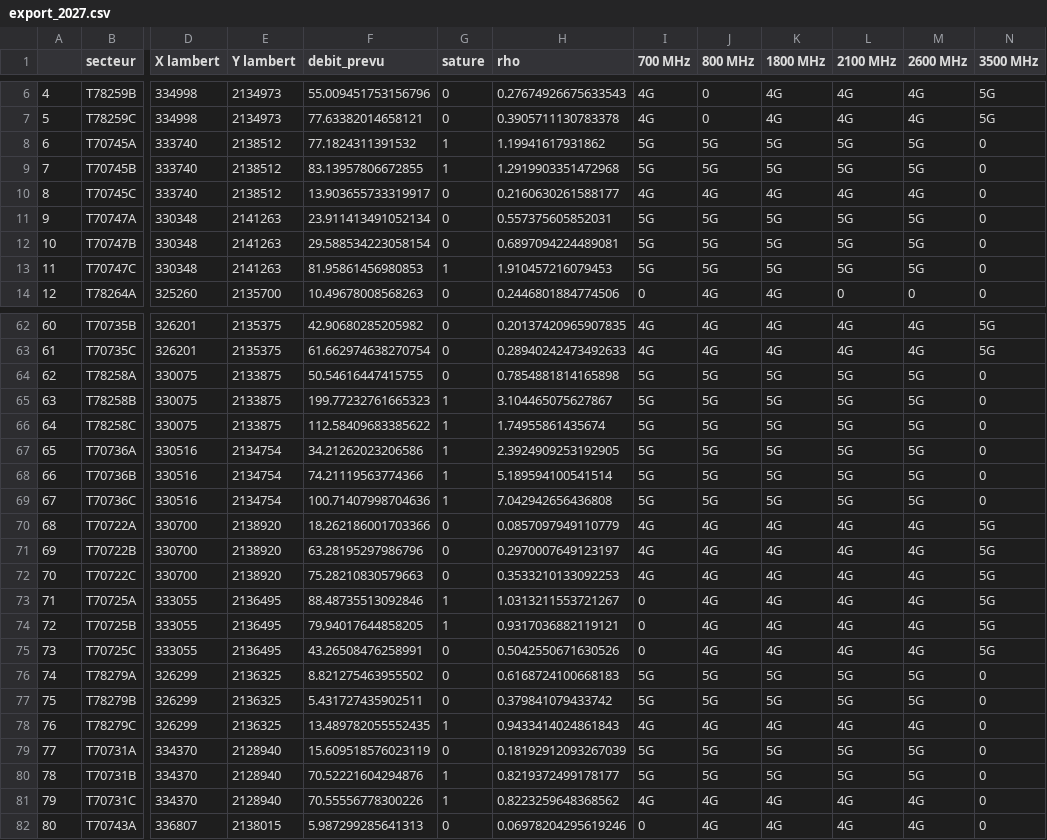
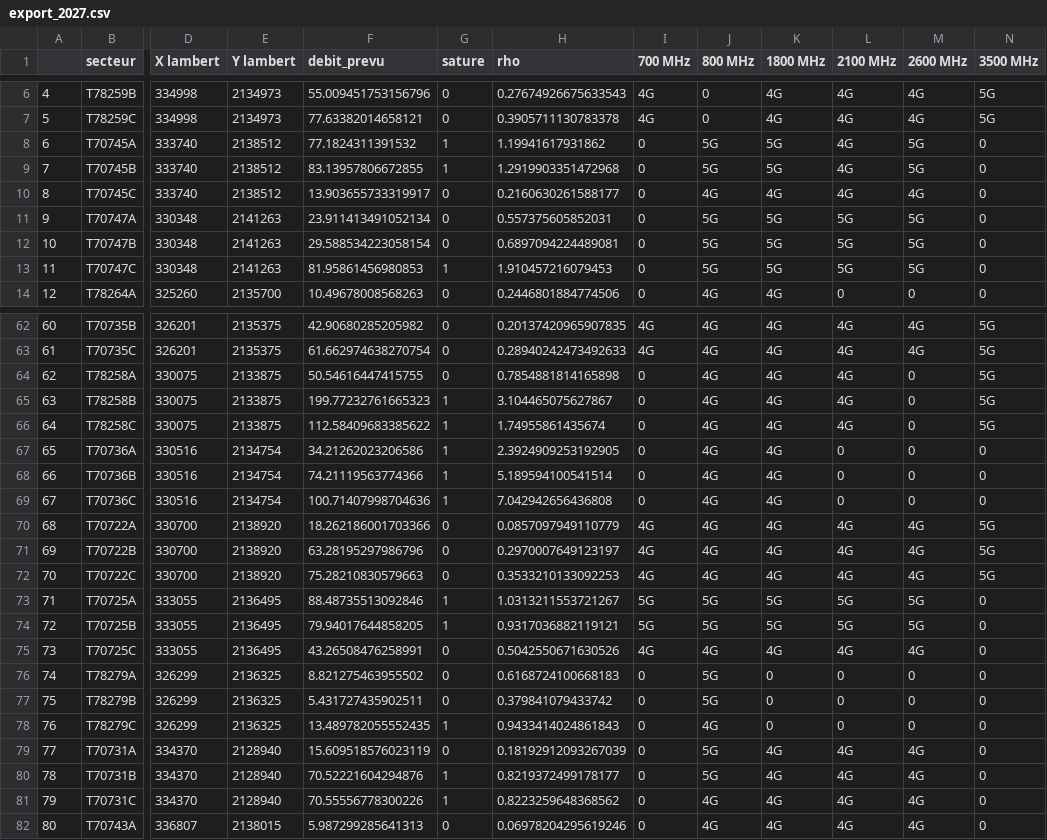
Before and after one commit to hughdmr/SCOC-EIT-l-communications-2022, a CSV file: exports/export_2027.csv, drawn as a sheet; only a part is shown, gaps mark what is left out; the diff covers the shown part only; the diff names each change by its address in the sheet, - before the commit and + after, or states it on an @@ line.

```diff
--- a/exports/export_2027.csv
+++ b/exports/export_2027.csv
-I8:I9 (700 MHz): 5G
+I8:I9 (700 MHz): 0
-L8:L9 (2100 MHz): 5G
+L8:L9 (2100 MHz): 4G
-I10 (700 MHz): 4G
+I10 (700 MHz): 0
-I11:I13 (700 MHz): 5G
+I11:I13 (700 MHz): 0
-I64:I69 (700 MHz): 5G
+I64:I69 (700 MHz): 0
-J64:J69 (800 MHz): 5G
+J64:J69 (800 MHz): 4G
-K64:K69 (1800 MHz): 5G
+K64:K69 (1800 MHz): 4G
-L64:L66 (2100 MHz): 5G
+L64:L66 (2100 MHz): 4G
-M64:M69 (2600 MHz): 5G
+M64:M69 (2600 MHz): 0
-N64:N66 (3500 MHz): 0
+N64:N66 (3500 MHz): 5G
-L67:L69 (2100 MHz): 5G
+L67:L69 (2100 MHz): 0
-I73:I74 (700 MHz): 0
+I73:I74 (700 MHz): 5G
-J73:J74 (800 MHz): 4G
+J73:J74 (800 MHz): 5G
-K73:K74 (1800 MHz): 4G
+K73:K74 (1800 MHz): 5G
-L73:L74 (2100 MHz): 4G
+L73:L74 (2100 MHz): 5G
-M73:M74 (2600 MHz): 4G
+M73:M74 (2600 MHz): 5G
-N73:N75 (3500 MHz): 5G
+N73:N75 (3500 MHz): 0
-I75 (700 MHz): 0
+I75 (700 MHz): 4G
-I76:I77 (700 MHz): 5G
+I76:I77 (700 MHz): 0
-K76:K77 (1800 MHz): 5G
+K76:K77 (1800 MHz): 0
-L76:L77 (2100 MHz): 5G
+L76:L77 (2100 MHz): 0
-M76:M77 (2600 MHz): 5G
+M76:M77 (2600 MHz): 0
-I78 (700 MHz): 4G
+I78 (700 MHz): 0
-K78 (1800 MHz): 4G
+K78 (1800 MHz): 0
-L78 (2100 MHz): 4G
+L78 (2100 MHz): 0
-M78 (2600 MHz): 4G
+M78 (2600 MHz): 0
-I79:I80 (700 MHz): 5G
+I79:I80 (700 MHz): 0
-K79:K80 (1800 MHz): 5G
+K79:K80 (1800 MHz): 4G
-L79:L80 (2100 MHz): 5G
+L79:L80 (2100 MHz): 4G
-M79:M80 (2600 MHz): 5G
+M79:M80 (2600 MHz): 4G
-I81 (700 MHz): 4G
+I81 (700 MHz): 0
```
Also changed, not shown: 69 edited cells elsewhere in this file, csv_changements/changes.csv, exports/export_2023.csv, 5 other files.
